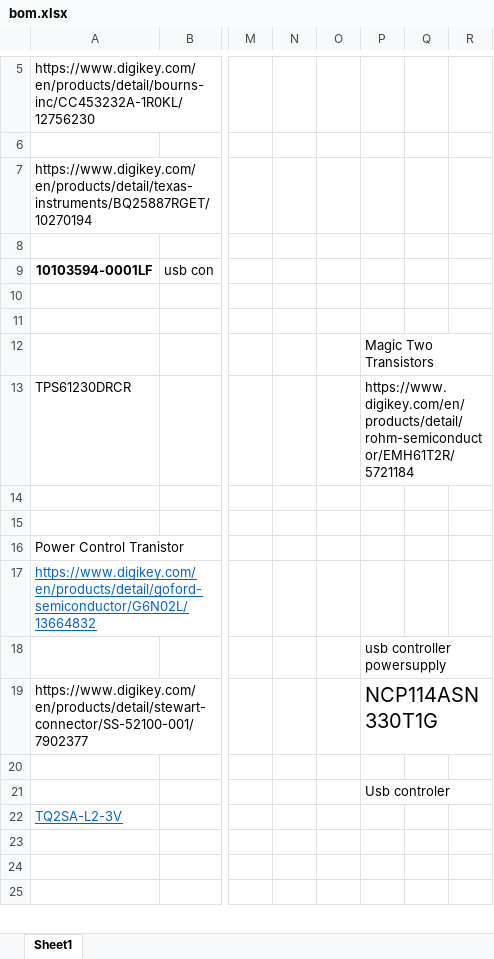
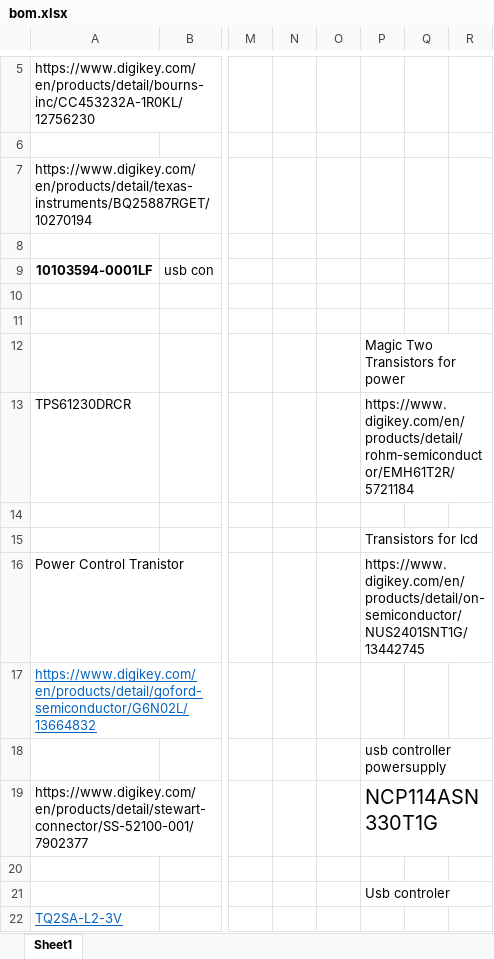
Before and after one commit to hexmaster111/TI92-SBC-DOCK, an Excel workbook: CM4/bom.xlsx, sheet Sheet1, drawn as a sheet; only a part is shown, gaps mark what is left out; the shorter side is filled out with more unchanged rows; values as stored, in another font and other column widths than the file's, no borders; the diff names each change by its address in the sheet, - before the commit and + after, or states it on an @@ line.

```diff
--- a/CM4/bom.xlsx (sheet Sheet1)
+++ b/CM4/bom.xlsx (sheet Sheet1)
-P12: Magic Two Transistors
+P12: Magic Two Transistors for power
-P15: (empty)
+P15: Transistors for lcd
-P16: (empty)
+P16: https://www.digikey.com/en/products/detail/on-semiconductor/NUS2401SNT1G/13442745
```
Also changed, not shown: 32 other files.
